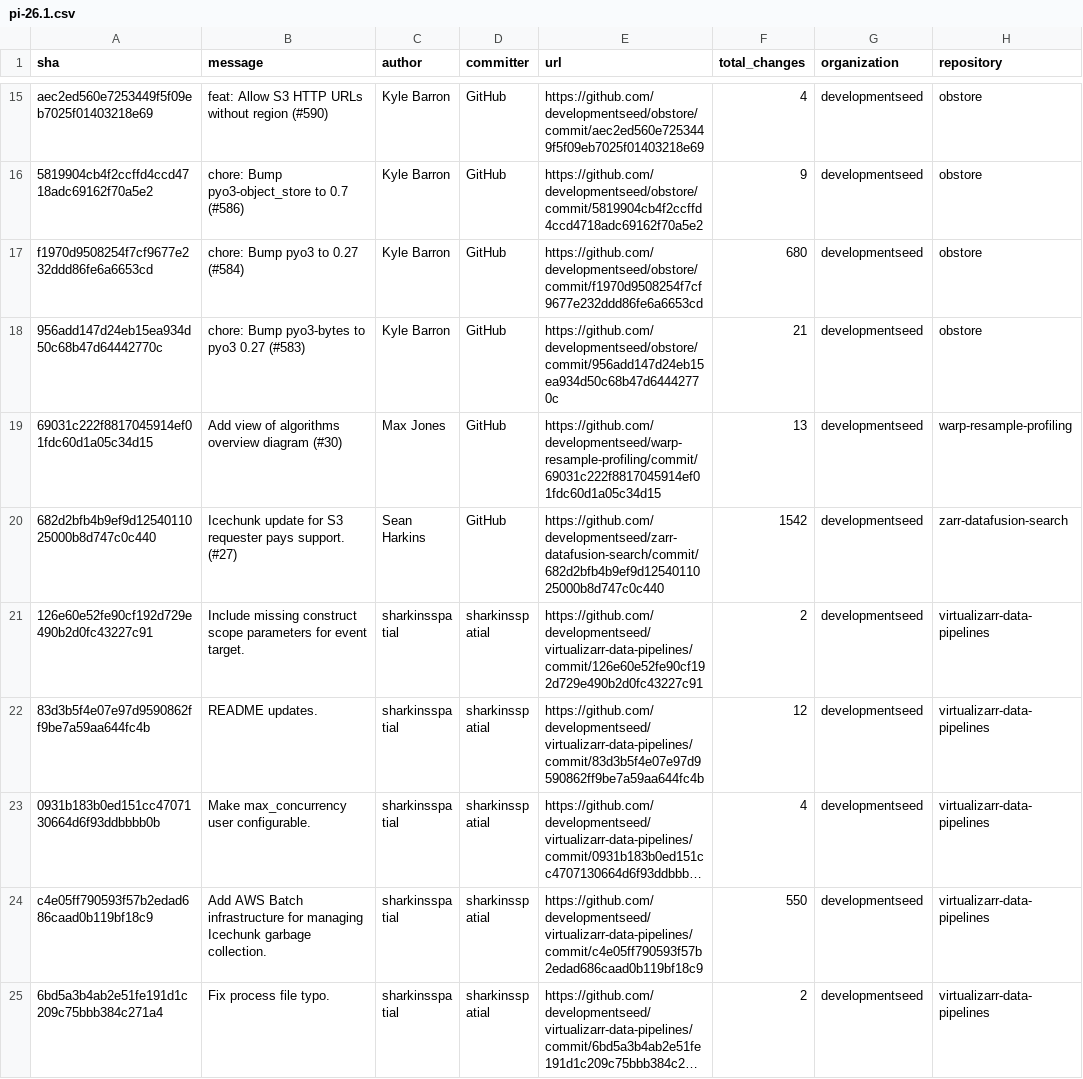
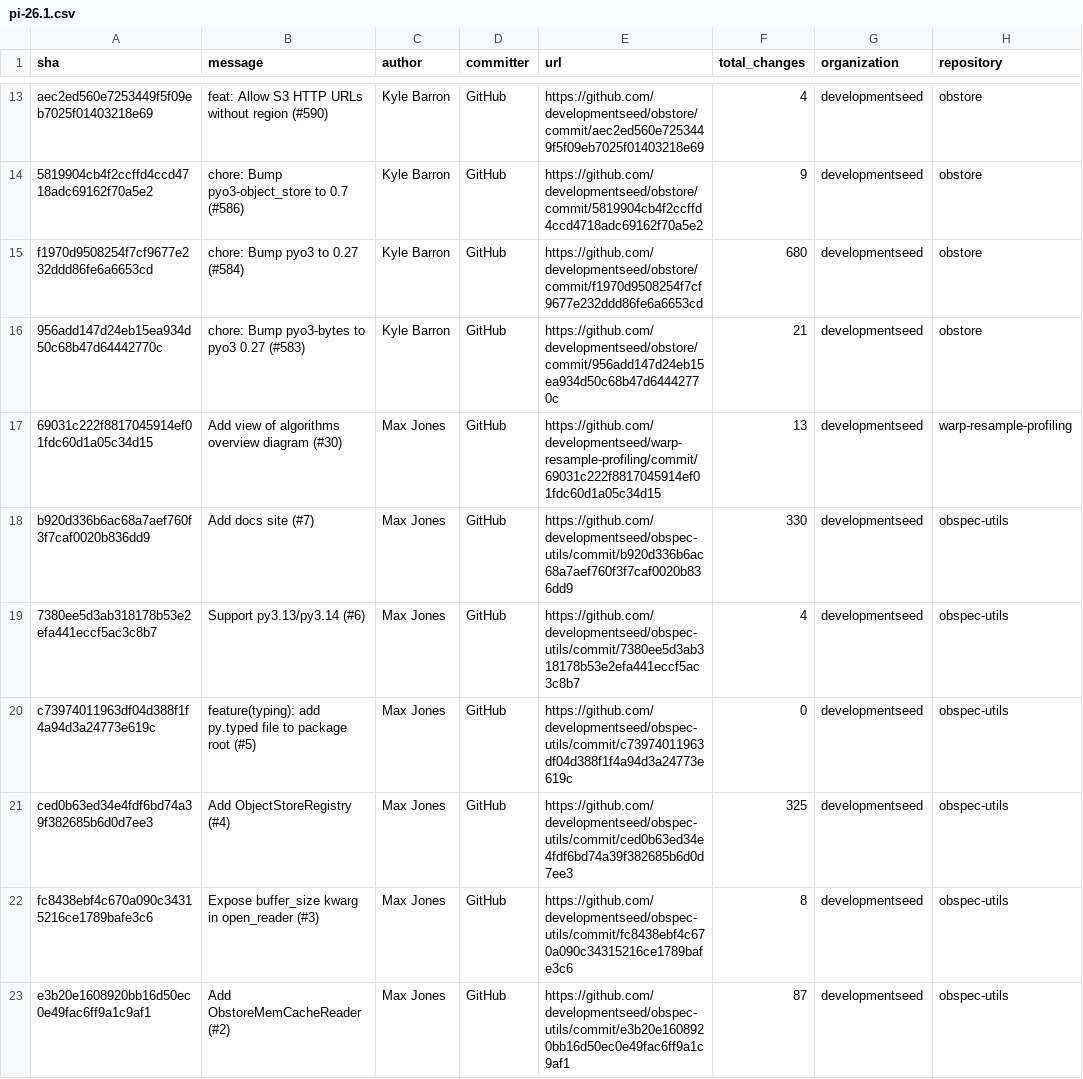
Before and after one commit to NASA-IMPACT/veda-odd, a CSV file: reports/output/pi-26.1.csv, drawn as a sheet; only a part is shown, gaps mark what is left out; the shorter side is filled out with more unchanged rows; long unchanged cells end in …; the diff covers the shown part only; the diff names each change by its address in the sheet, - before the commit and + after, or states it on an @@ line.

```diff
--- a/reports/output/pi-26.1.csv
+++ b/reports/output/pi-26.1.csv
+row 18: b920d336b6ac68a7aef760f3f7caf0020b836dd9 | Add docs site (#7) | Max Jones | GitHub | https://github.com/developmentseed/obspec-utils/commit/b920d336b6ac68a7aef760f3f7caf0020b836dd9 | 330 | developmentseed | obspec-utils
+row 19: 7380ee5d3ab318178b53e2efa441eccf5ac3c8b7 | Support py3.13/py3.14 (#6) | Max Jones | GitHub | https://github.com/developmentseed/obspec-utils/commit/7380ee5d3ab318178b53e2efa441eccf5ac3c8b7 | 4 | developmentseed | obspec-utils
+row 20: c73974011963df04d388f1f4a94d3a24773e619c | feature(typing): add py.typed file to package root (#5) | Max Jones | GitHub | https://github.com/developmentseed/obspec-utils/commit/c73974011963df04d388f1f4a94d3a24773e619c | 0 | developmentseed | obspec-utils
+row 21: ced0b63ed34e4fdf6bd74a39f382685b6d0d7ee3 | Add ObjectStoreRegistry (#4) | Max Jones | GitHub | https://github.com/developmentseed/obspec-utils/commit/ced0b63ed34e4fdf6bd74a39f382685b6d0d7ee3 | 325 | developmentseed | obspec-utils
+row 22: fc8438ebf4c670a090c34315216ce1789bafe3c6 | Expose buffer_size kwarg in open_reader (#3) | Max Jones | GitHub | https://github.com/developmentseed/obspec-utils/commit/fc8438ebf4c670a090c34315216ce1789bafe3c6 | 8 | developmentseed | obspec-utils
+row 23: e3b20e1608920bb16d50ec0e49fac6ff9a1c9af1 | Add ObstoreMemCacheReader (#2) | Max Jones | GitHub | https://github.com/developmentseed/obspec-utils/commit/e3b20e1608920bb16d50ec0e49fac6ff9a1c9af1 | 87 | developmentseed | obspec-utils
```
Also changed, not shown: 6 added rows, 7 removed rows and 24 moved rows elsewhere in this file, 14 other files.
